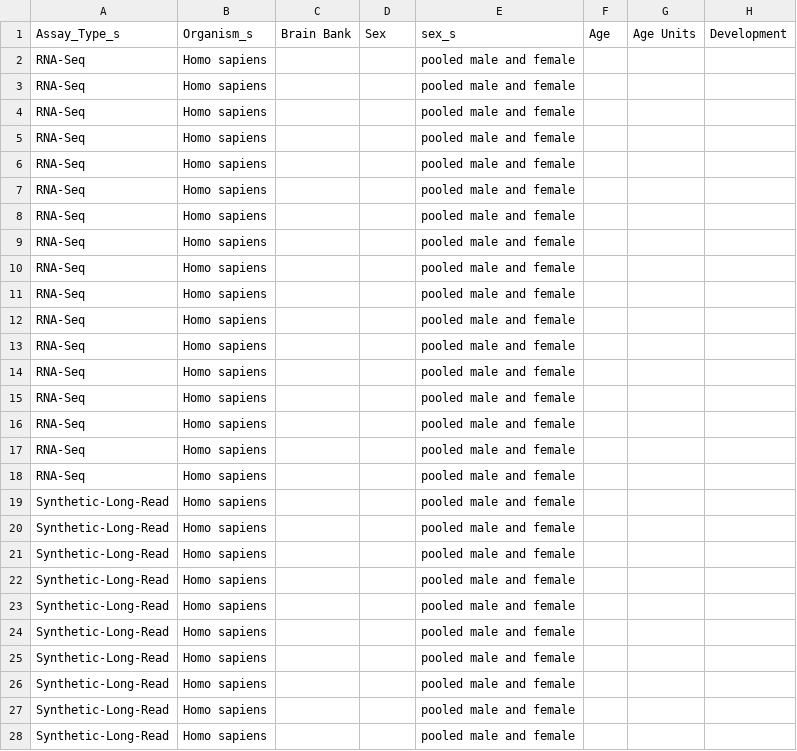
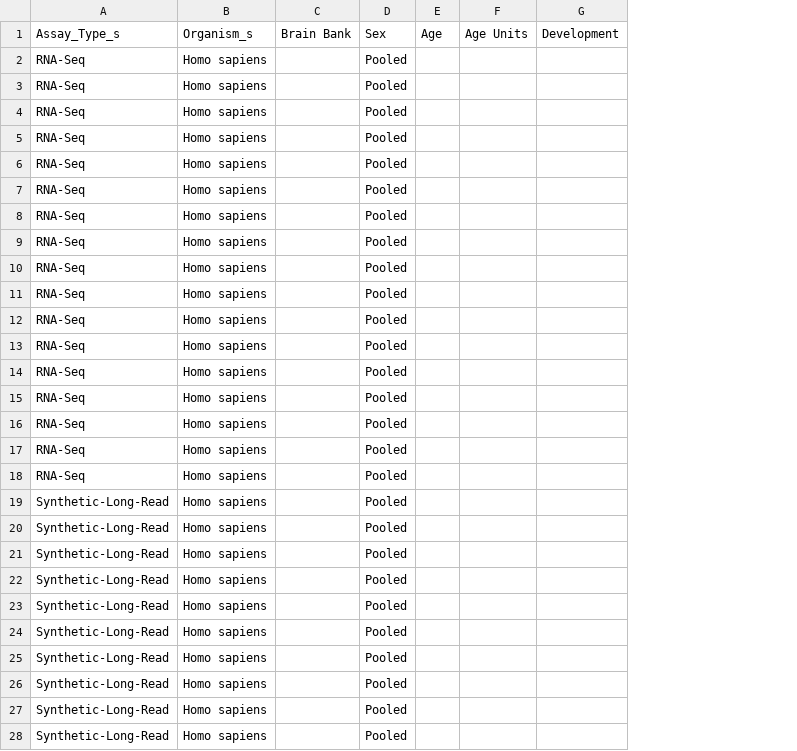
Before and after one commit to LieberInstitute/recount-brain, a CSV file: SRA_metadata/26, SRP049776-Table 1.csv, drawn as a sheet; only a part is shown; the diff covers the shown part only; the diff names each change by its address in the sheet, - before the commit and + after, or states it on an @@ line.

Commit message:
Variable metadata
Updated

```diff
--- a/SRA_metadata/26, SRP049776-Table 1.csv
+++ b/SRA_metadata/26, SRP049776-Table 1.csv
-column E (sex_s), rows 2-28: all pooled male and female
-D2:D28 (Sex): (empty)
+D2:D28 (Sex): Pooled
```
Also changed, not shown: 1 edited cell elsewhere in this file, SRA_metadata/25, SRP049333-Table 1.csv, SRA_metadata/55, SRP064454-Table 1.csv, 6 other files.
